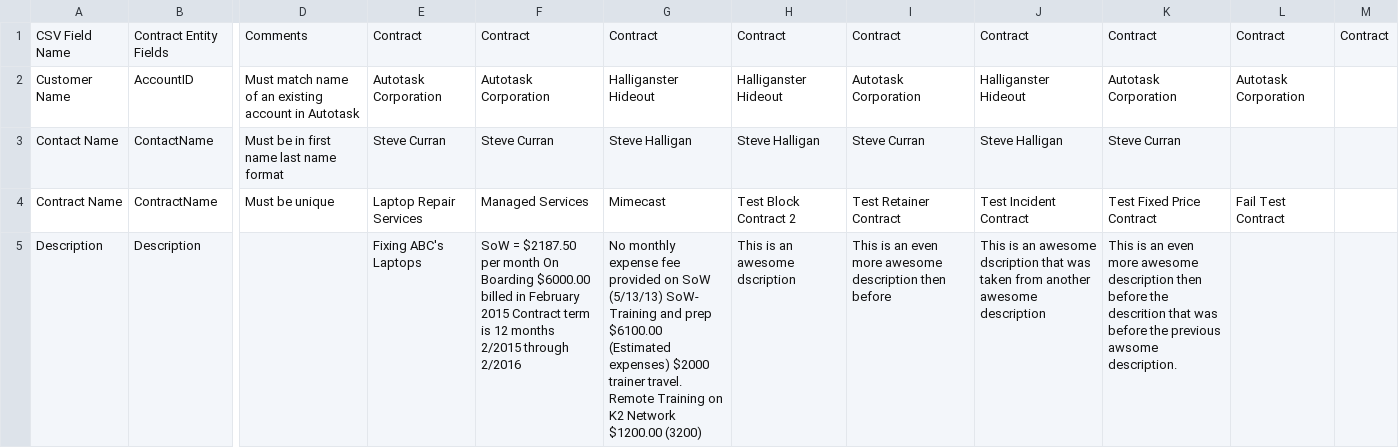
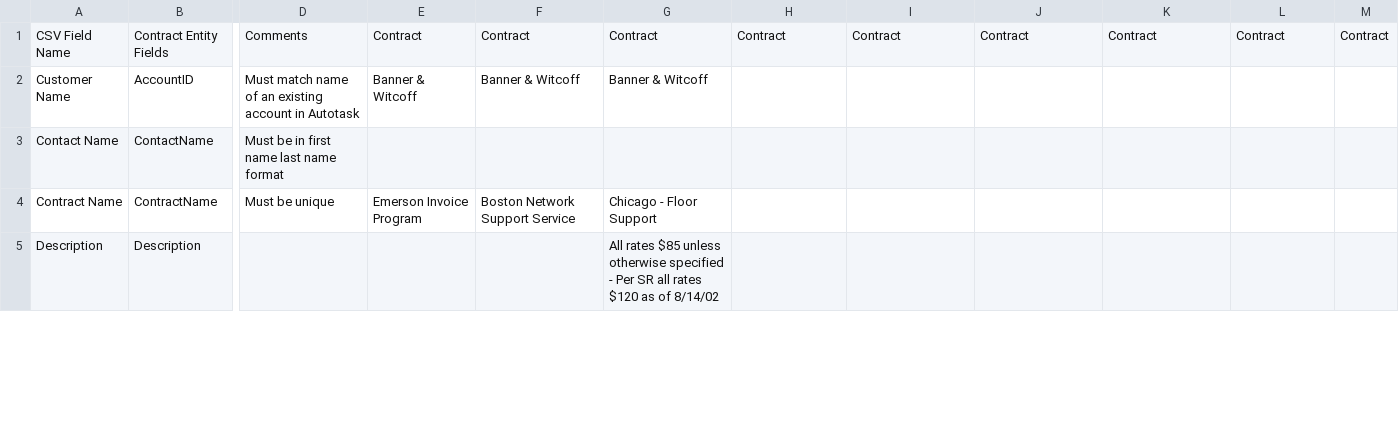
Before and after one commit to sander271/Contract-Import-Utility, a CSV file: app/CSV/Import File Template.csv, drawn as a sheet; only a part is shown, gaps mark what is left out; the diff covers the shown part only; the diff names each change by its address in the sheet, - before the commit and + after, or states it on an @@ line.

```diff
--- a/app/CSV/Import File Template.csv
+++ b/app/CSV/Import File Template.csv
-E2: Autotask Corporation
+E2: Banner & Witcoff
-F2: Autotask Corporation
+F2: Banner & Witcoff
-G2: Halliganster Hideout
+G2: Banner & Witcoff
-H2: Halliganster Hideout
+H2: (empty)
-I2: Autotask Corporation
+I2: (empty)
-J2: Halliganster Hideout
+J2: (empty)
-K2: Autotask Corporation
+K2: (empty)
-L2: Autotask Corporation
+L2: (empty)
-E3: Steve Curran
+E3: (empty)
-F3: Steve Curran
+F3: (empty)
-G3: Steve Halligan
+G3: (empty)
-H3: Steve Halligan
+H3: (empty)
-I3: Steve Curran
+I3: (empty)
-J3: Steve Halligan
+J3: (empty)
-K3: Steve Curran
+K3: (empty)
-E4: Laptop Repair Services
+E4: Emerson Invoice Program
-F4: Managed Services
+F4: Boston Network Support Service
-G4: Mimecast
+G4: Chicago - Floor Support
-H4: Test Block Contract 2
+H4: (empty)
-I4: Test Retainer Contract
+I4: (empty)
-J4: Test Incident Contract
+J4: (empty)
-K4: Test Fixed Price Contract
+K4: (empty)
-L4: Fail Test Contract
+L4: (empty)
-E5: Fixing ABC's Laptops
+E5: (empty)
-F5: SoW = $2187.50 per month On Boarding $6000.00 billed in February 2015 Contract term is 12 months 2/2015 through 2/2016
+F5: (empty)
-G5: No monthly expense fee provided on SoW (5/13/13) SoW- Training and prep $6100.00 (Estimated expenses) $2000 trainer travel. Remote Training on K2 Network $1200.00 (3200)
+G5: All rates $85 unless otherwise specified - Per SR all rates $120 as of 8/14/02
-H5: This is an awesome dscription
+H5: (empty)
-I5: This is an even more awesome description then before
+I5: (empty)
-J5: This is an awesome dscription that was taken from another awesome description
+J5: (empty)
-K5: This is an even more awesome description then before the descrition that was before the previous awsome description.
+K5: (empty)
```
Also changed, not shown: 115 edited cells elsewhere in this file, 4 other files.
